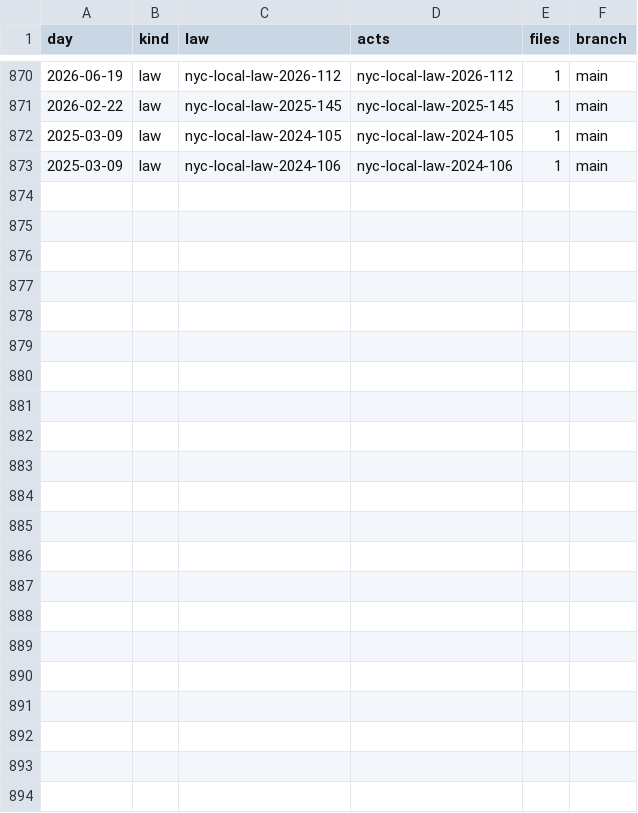
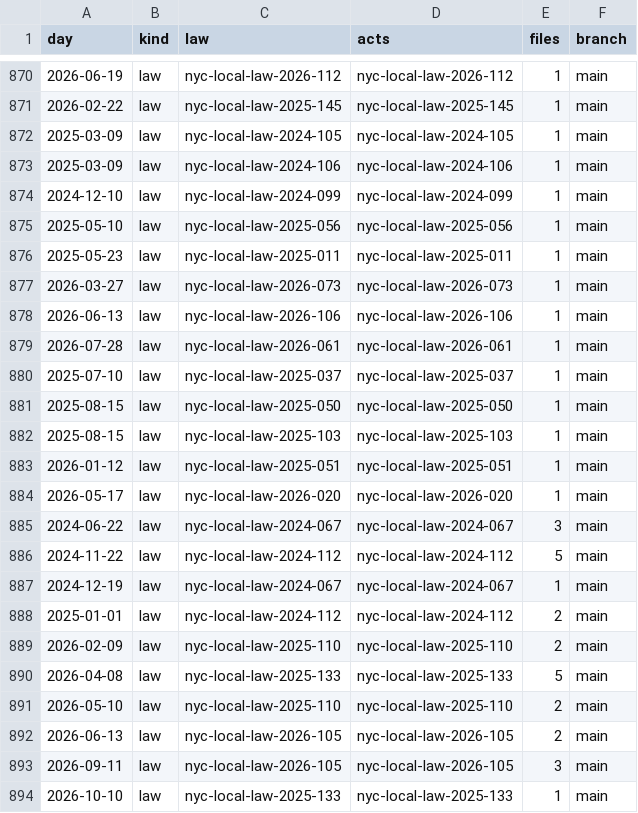
Before and after one commit to lexifina/united-states-new-york-city-law, a CSV file: data/commits.csv, drawn as a sheet; only a part is shown, gaps mark what is left out; the diff names each change by its address in the sheet, - before the commit and + after, or states it on an @@ line.

Commit message:
Documentation, tables, tools and REPRODUCE.md
Appended 10 commits to 2b159546250f; corpus sha256 6591581fb4ce1b0a417b3bf464b457c411a653e0148242059deceedc9e663e7f, data retrieved 2026-11-12.

Kind: documentation

```diff
--- a/data/commits.csv
+++ b/data/commits.csv
+row 874: 2024-12-10 | law | nyc-local-law-2024-099 | nyc-local-law-2024-099 | 1 | main
+row 875: 2025-05-10 | law | nyc-local-law-2025-056 | nyc-local-law-2025-056 | 1 | main
+row 876: 2025-05-23 | law | nyc-local-law-2025-011 | nyc-local-law-2025-011 | 1 | main
+row 877: 2026-03-27 | law | nyc-local-law-2026-073 | nyc-local-law-2026-073 | 1 | main
+row 878: 2026-06-13 | law | nyc-local-law-2026-106 | nyc-local-law-2026-106 | 1 | main
+row 879: 2026-07-28 | law | nyc-local-law-2026-061 | nyc-local-law-2026-061 | 1 | main
+row 880: 2025-07-10 | law | nyc-local-law-2025-037 | nyc-local-law-2025-037 | 1 | main
+row 881: 2025-08-15 | law | nyc-local-law-2025-050 | nyc-local-law-2025-050 | 1 | main
+row 882: 2025-08-15 | law | nyc-local-law-2025-103 | nyc-local-law-2025-103 | 1 | main
+row 883: 2026-01-12 | law | nyc-local-law-2025-051 | nyc-local-law-2025-051 | 1 | main
+row 884: 2026-05-17 | law | nyc-local-law-2026-020 | nyc-local-law-2026-020 | 1 | main
+row 885: 2024-06-22 | law | nyc-local-law-2024-067 | nyc-local-law-2024-067 | 3 | main
+row 886: 2024-11-22 | law | nyc-local-law-2024-112 | nyc-local-law-2024-112 | 5 | main
+row 887: 2024-12-19 | law | nyc-local-law-2024-067 | nyc-local-law-2024-067 | 1 | main
+row 888: 2025-01-01 | law | nyc-local-law-2024-112 | nyc-local-law-2024-112 | 2 | main
+row 889: 2026-02-09 | law | nyc-local-law-2025-110 | nyc-local-law-2025-110 | 2 | main
+row 890: 2026-04-08 | law | nyc-local-law-2025-133 | nyc-local-law-2025-133 | 5 | main
+row 891: 2026-05-10 | law | nyc-local-law-2025-110 | nyc-local-law-2025-110 | 2 | main
+row 892: 2026-06-13 | law | nyc-local-law-2026-105 | nyc-local-law-2026-105 | 2 | main
+row 893: 2026-09-11 | law | nyc-local-law-2026-105 | nyc-local-law-2026-105 | 3 | main
+row 894: 2026-10-10 | law | nyc-local-law-2025-133 | nyc-local-law-2025-133 | 1 | main
```
Also changed, not shown: 25 other files.
